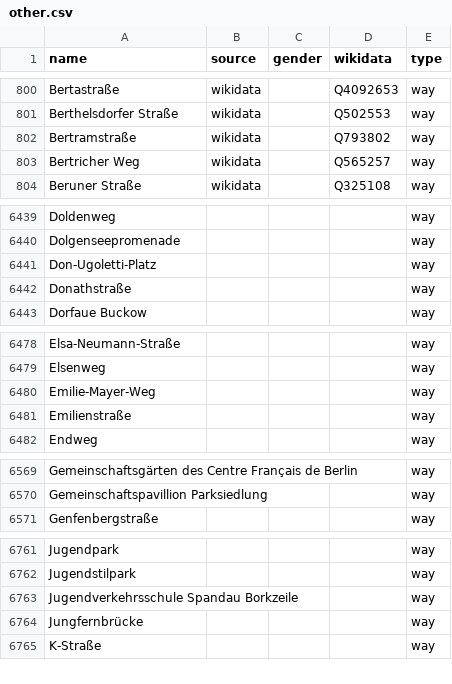
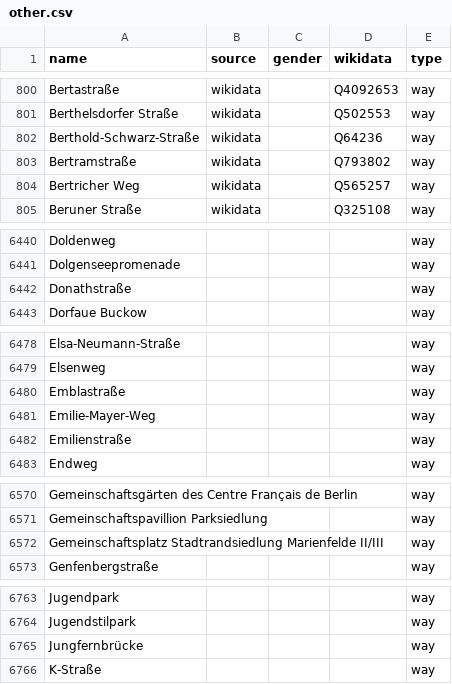
Before and after one commit to EqualStreetNames/equalstreetnames-berlin, a CSV file: data/other.csv, drawn as a sheet; only a part is shown, gaps mark what is left out; removed rows and columns are numbered as before the commit, all else as after; the diff covers the shown part only; the diff names each change by its address in the sheet, - before the commit and + after, or states it on an @@ line.

```diff
--- a/data/other.csv
+++ b/data/other.csv
+row 802: Berthold-Schwarz-Straße | wikidata |  | Q64236 | way
-row 6441: Don-Ugoletti-Platz |  |  |  | way
+row 6480: Emblastraße |  |  |  | way
+row 6572: Gemeinschaftsplatz Stadtrandsiedlung Marienfelde II/III |  |  |  | way
-row 6763: Jugendverkehrsschule Spandau Borkzeile |  |  |  | way
```
Also changed, not shown: 2 added rows, 1 removed row and 1 edited cell elsewhere in this file, data/gender.csv, 3 other files.
